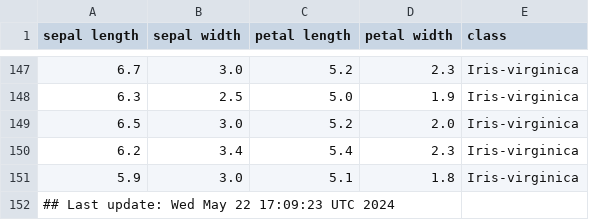
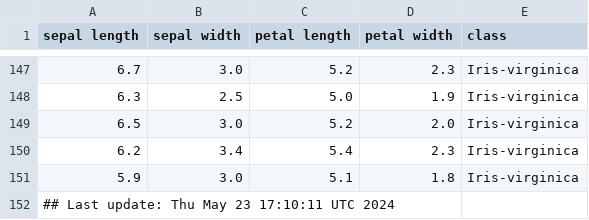
Before and after one commit to btmonier/misc_r_scripts, a CSV file: data/iris_dataset.csv, drawn as a sheet; only a part is shown, gaps mark what is left out.

Commit message:
GitHub Actions test

```diff
--- a/data/iris_dataset.csv
+++ b/data/iris_dataset.csv
@@ -151,2 +151,2 @@ sepal length,sepal width,petal length,petal width,class
 5.9,3.0,5.1,1.8,Iris-virginica
-## Last update: Wed May 22 17:09:23 UTC 2024
+## Last update: Thu May 23 17:10:11 UTC 2024
```
